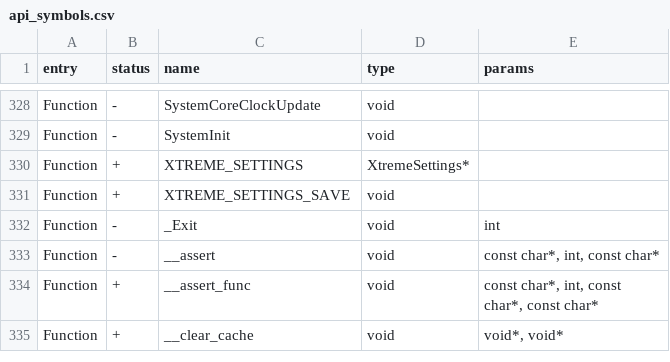
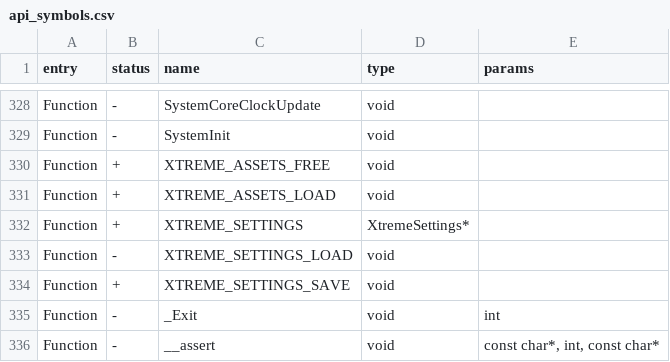
Before and after one commit to Gustav-png/Moon-Firmware, a CSV file: firmware/targets/f7/api_symbols.csv, drawn as a sheet; only a part is shown, gaps mark what is left out; the shorter side is filled out with more unchanged rows.

Commit message:
Remove xtreme/private.h and rewire some things

```diff
--- a/firmware/targets/f7/api_symbols.csv
+++ b/firmware/targets/f7/api_symbols.csv
@@ -329,3 +329,6 @@ Function,-,SystemCoreClockUpdate,void,
 Function,-,SystemInit,void,
+Function,+,XTREME_ASSETS_FREE,void,
+Function,+,XTREME_ASSETS_LOAD,void,
 Function,+,XTREME_SETTINGS,XtremeSettings*,
+Function,-,XTREME_SETTINGS_LOAD,void,
 Function,+,XTREME_SETTINGS_SAVE,void,
```
Also changed, not shown: 10 other files.
